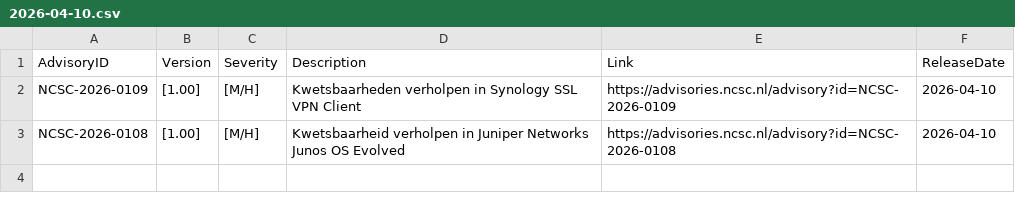
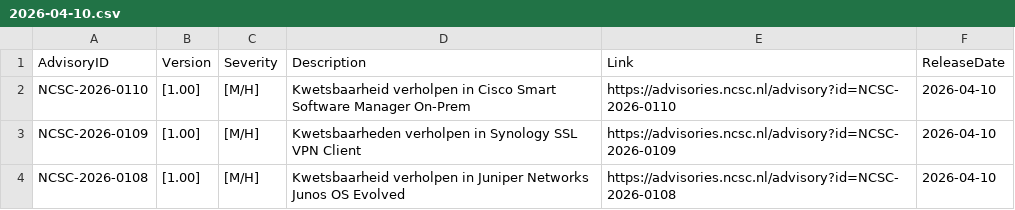
Before and after one commit to koensmink/ncsc-advisory-watcher, a CSV file: output/daily/2026-04-10.csv, drawn as a sheet.

```diff
--- a/output/daily/2026-04-10.csv
+++ b/output/daily/2026-04-10.csv
@@ -1,2 +1,3 @@
 AdvisoryID,Version,Severity,Description,Link,ReleaseDate
+NCSC-2026-0110,[1.00],[M/H],Kwetsbaarheid verholpen in Cisco Smart Software Manager On-Prem,https://advisories.ncsc.nl/advisory?id=NCSC-2026-0110,2026-04-10
 NCSC-2026-0109,[1.00],[M/H],Kwetsbaarheden verholpen in Synology SSL VPN Client,https://advisories.ncsc.nl/advisory?id=NCSC-2026-0109,2026-04-10
```
Also changed, not shown: 2 other files.
